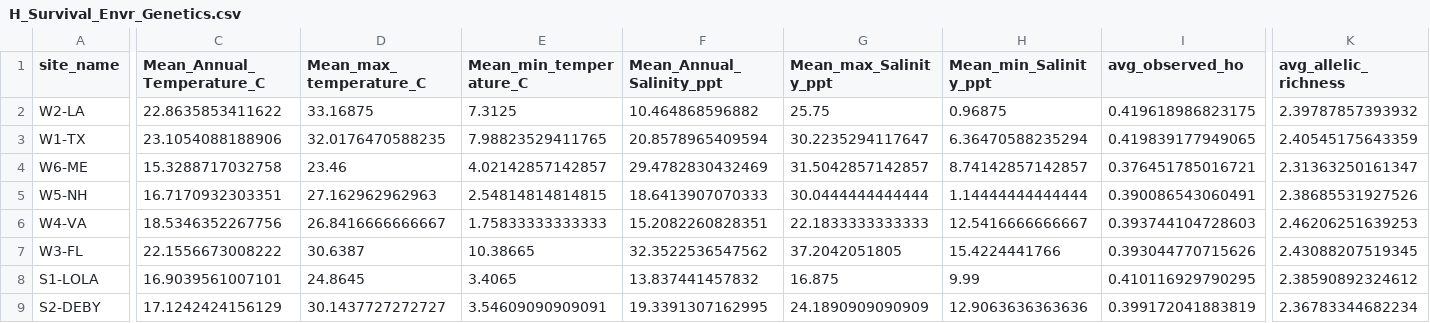
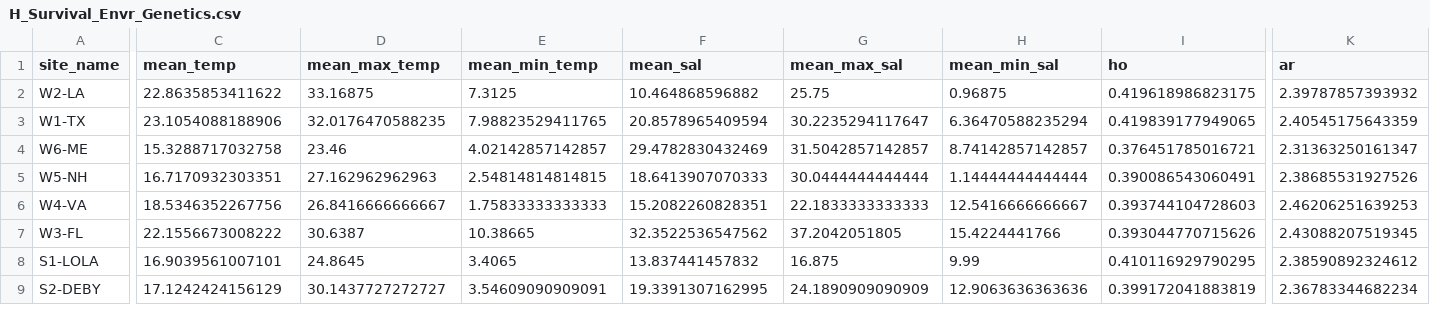
Before and after one commit to DrK-Lo/MVP-H2F-HatcheryField, a CSV file: data/parent_effects_H2F/H_Survival_Envr_Genetics.csv, drawn as a sheet; only a part is shown, gaps mark what is left out; the diff names each change by its address in the sheet, - before the commit and + after, or states it on an @@ line.

```diff
--- a/data/parent_effects_H2F/H_Survival_Envr_Genetics.csv
+++ b/data/parent_effects_H2F/H_Survival_Envr_Genetics.csv
-C1: Mean_Annual_Temperature_C
+C1: mean_temp
-D1: Mean_max_temperature_C
+D1: mean_max_temp
-E1: Mean_min_temperature_C
+E1: mean_min_temp
-F1: Mean_Annual_Salinity_ppt
+F1: mean_sal
-G1: Mean_max_Salinity_ppt
+G1: mean_max_sal
-H1: Mean_min_Salinity_ppt
+H1: mean_min_sal
-I1: avg_observed_ho
+I1: ho
-K1: avg_allelic_richness
+K1: ar
```
Also changed, not shown: data/parent_effects_H2F/H_Length21_Envr_Genetics.csv, data/parent_effects_H2F/H_Length78_Envr_Genetics.csv, 2 other files.
